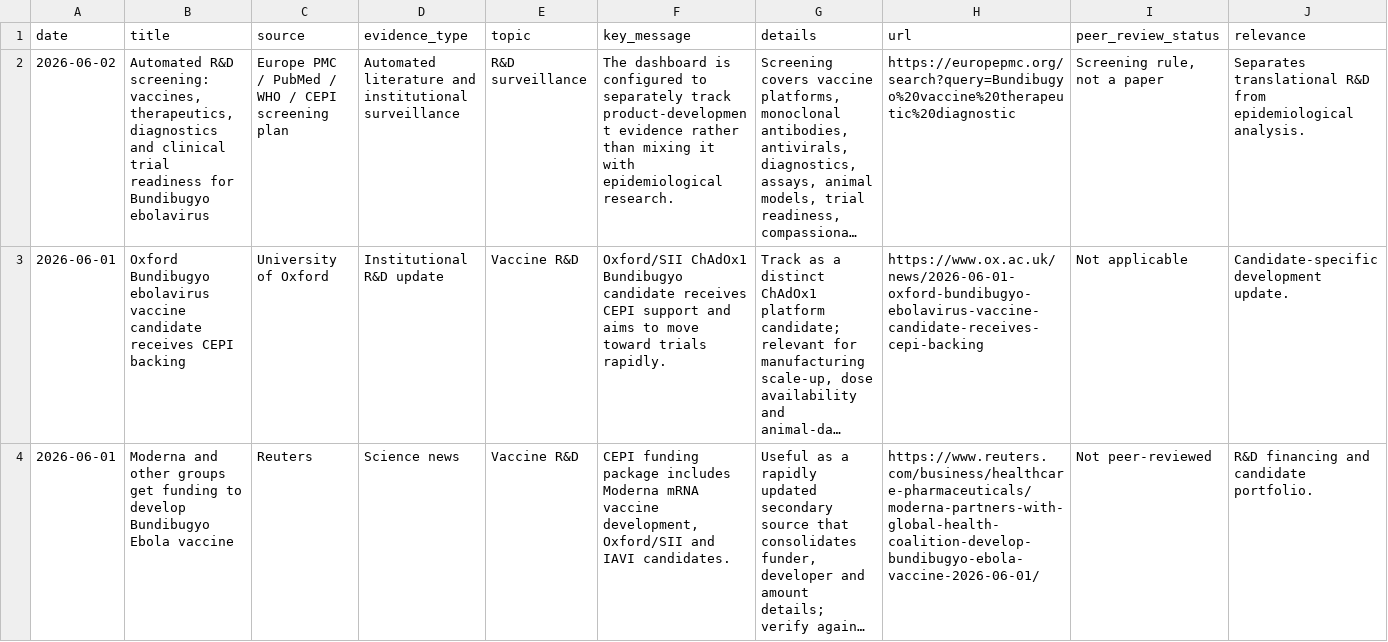
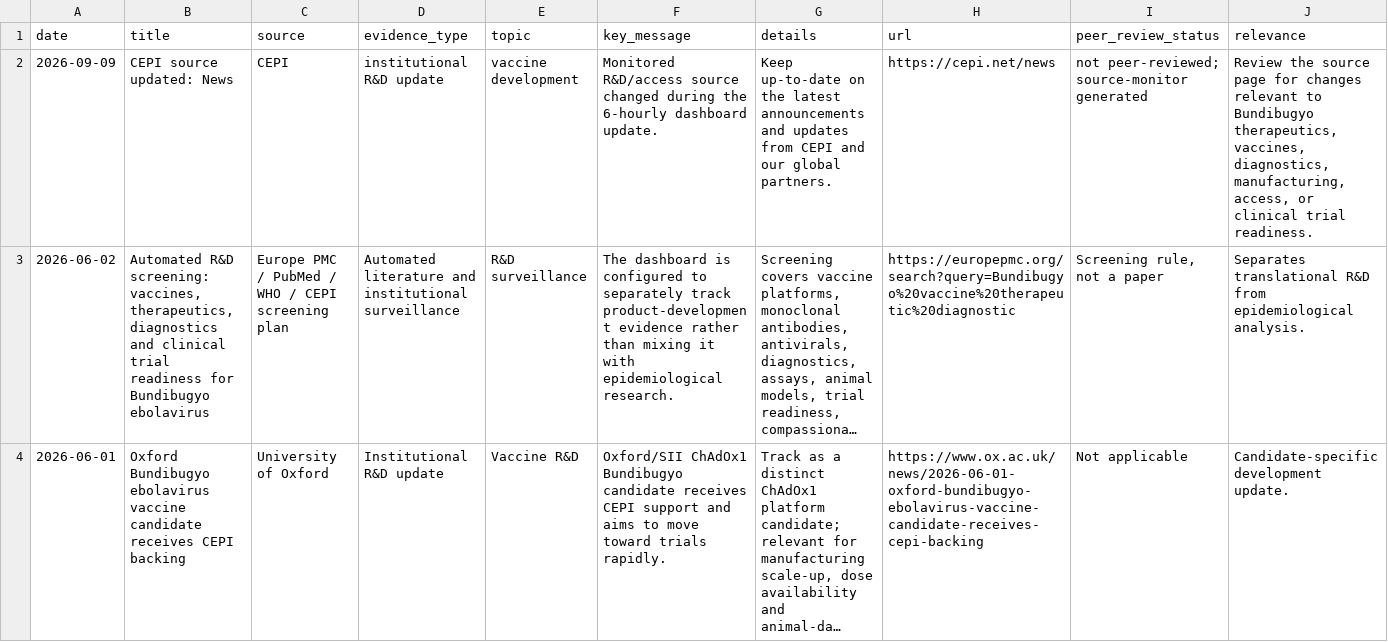
Before and after one commit to mosuzuki/ebola2026, a CSV file: docs/data/rd_tracker.csv, drawn as a sheet; only a part is shown; the shorter side is filled out with more unchanged rows; long unchanged cells end in …; rows hold the shown columns only; the diff names each change by its address in the sheet, - before the commit and + after, or states it on an @@ line.

```diff
--- a/docs/data/rd_tracker.csv
+++ b/docs/data/rd_tracker.csv
+row 2: 2026-09-09 | CEPI source updated: News | CEPI | institutional R&D update | vaccine development | Monitored R&D/access source changed during the 6-hourly dashboard update. | Keep up-to-date on the latest announcements and updates from CEPI and our global partners. | https://cepi.net/news | not peer-reviewed; source-monitor generated | Review the source page for changes relevant to Bundibugyo therapeutics, vaccines, diagnostics, manufacturing, access, or clinical trial readiness.
```
Also changed, not shown: data/processed/source_monitor.csv, docs/data/source_monitor.csv, 6 other files.
